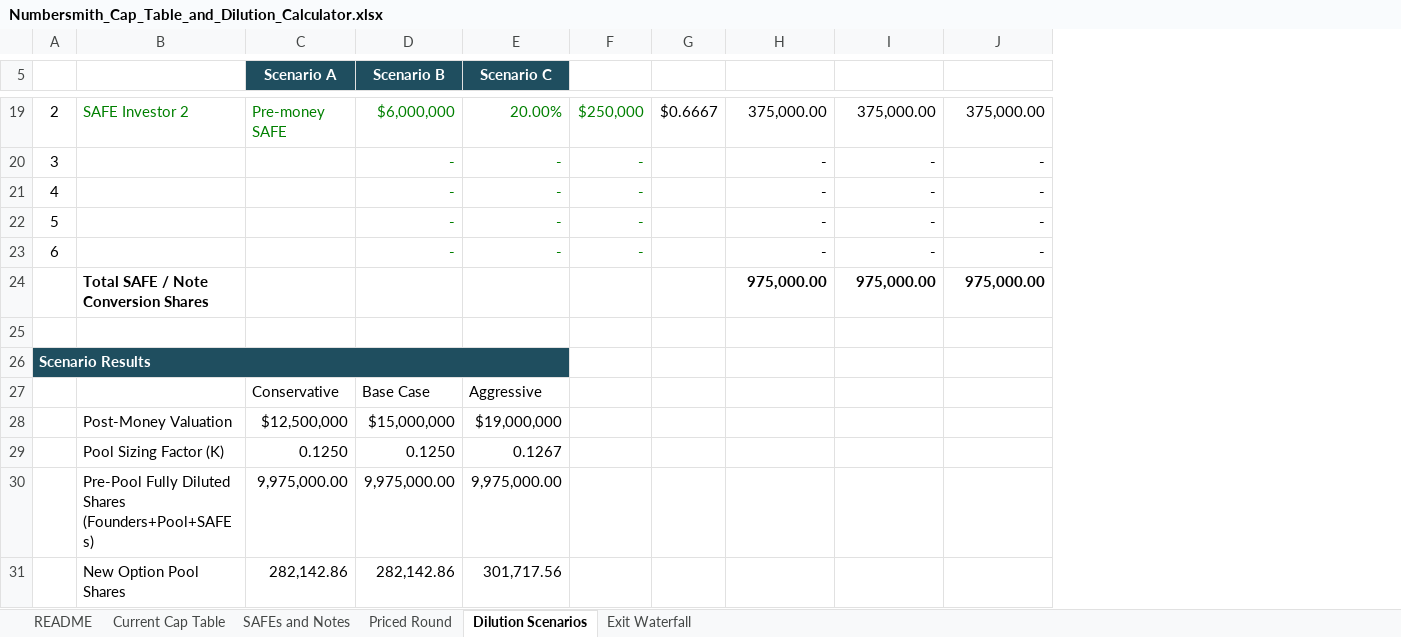
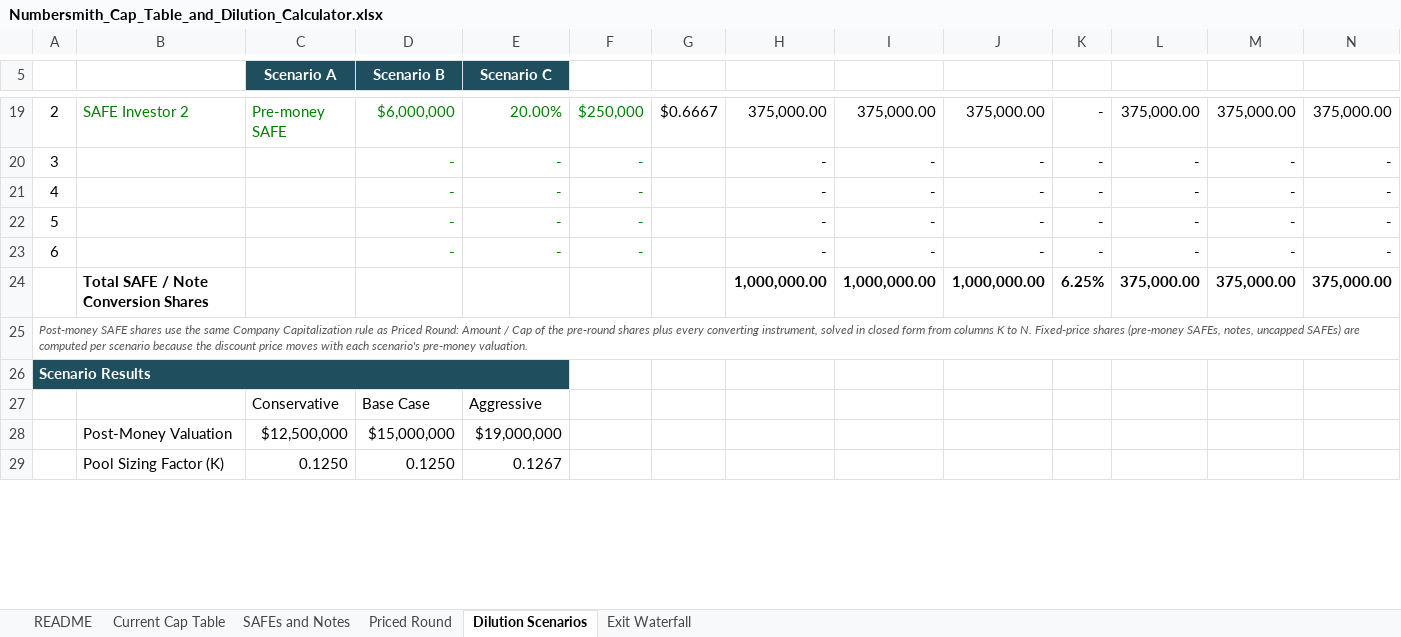
Before and after one commit to samk0228/numbersmith, an Excel workbook: dl/c3eba6d559d70c704a79/Numbersmith_Cap_Table_and_Dilution_Calculator.xlsx, sheet Dilution Scenarios, drawn as a sheet; only a part is shown, gaps mark what is left out; values as stored, in another font and other column widths than the file's, no borders; charts and pictures not drawn; removed rows and columns are numbered as before the commit, all else as after; the diff covers the shown part only; the diff names each change by its address in the sheet, - before the commit and + after, or states it on an @@ line.

```diff
--- a/dl/c3eba6d559d70c704a79/Numbersmith_Cap_Table_and_Dilution_Calculator.xlsx (sheet Dilution Scenarios)
+++ b/dl/c3eba6d559d70c704a79/Numbersmith_Cap_Table_and_Dilution_Calculator.xlsx (sheet Dilution Scenarios)
+column K, rows 19-24: - | - | - | - | - | 6.25%
+column L, rows 19-24: 375,000.00 | - | - | - | - | 375,000.00
+column M, rows 19-24: 375,000.00 | - | - | - | - | 375,000.00
+column N, rows 19-24: 375,000.00 | - | - | - | - | 375,000.00
-row 24:  | Total SAFE / Note Conversion Shares |  |  |  |  |  | 975,000.00 | 975,000.00 | 975,000.00
-row 24: (empty)
+row 24:  | Total SAFE / Note Conversion Shares |  |  |  |  |  | 1,000,000.00 | 1,000,000.00 | 1,000,000.00 | 6.25% | 375,000.00 | 375,000.00 | 375,000.00
+row 25: Post-money SAFE shares use the same Company Capitalization rule as Priced Round: Amount / Cap of the pre-round shares plus every converting instrument, solved in closed form from columns K to N. Fixed-price shares (pre-money SAFEs, notes, uncapped SAFEs) are computed per scenario because the discount price moves with each scenario's pre-money valuation.
-row 30:  | Pre-Pool Fully Diluted Shares (Founders+Pool+SAFEs) | 9,975,000.00 | 9,975,000.00 | 9,975,000.00
-row 31:  | New Option Pool Shares | 282,142.86 | 282,142.86 | 301,717.56
```
Also changed, not shown: 6 added rows, 4 removed rows and 11 edited cells elsewhere in this sheet, sheet Priced Round, sheet Exit Waterfall, formulas that keep their value, charts or pictures, 5 other files.
